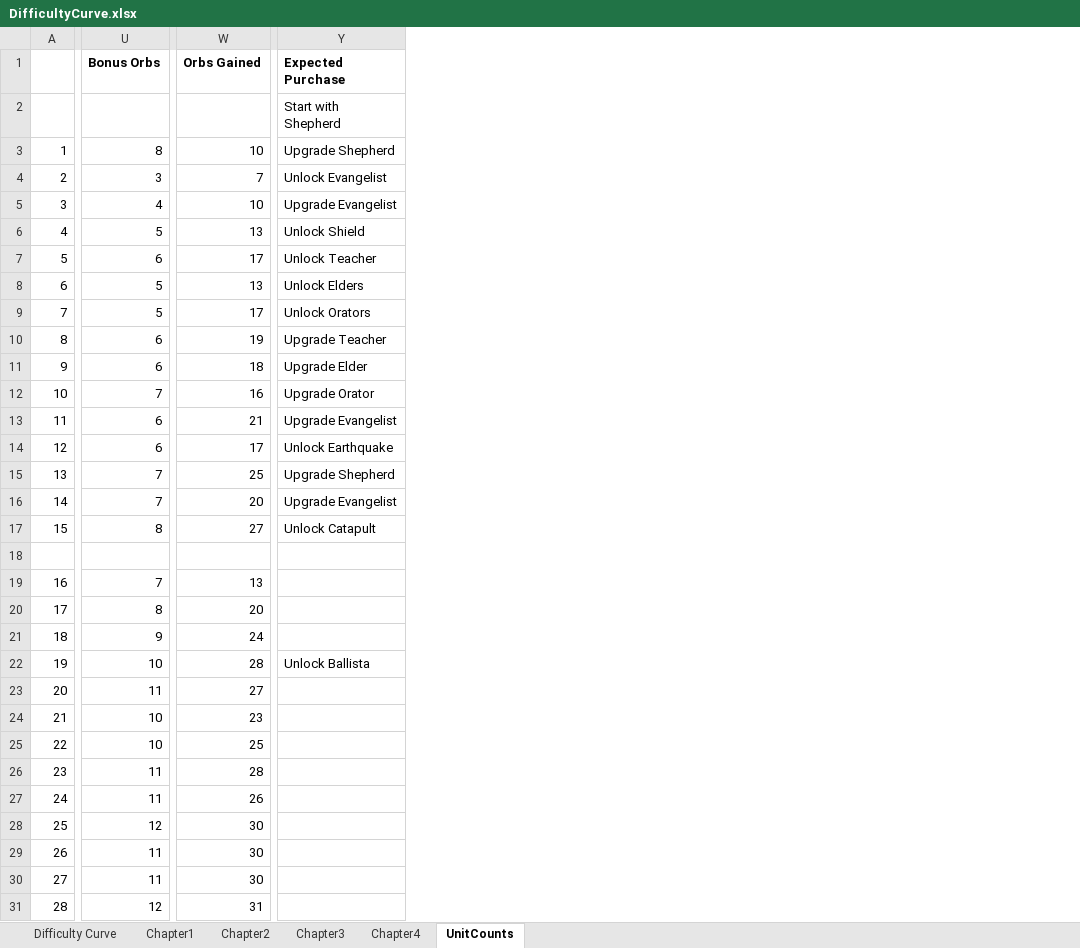
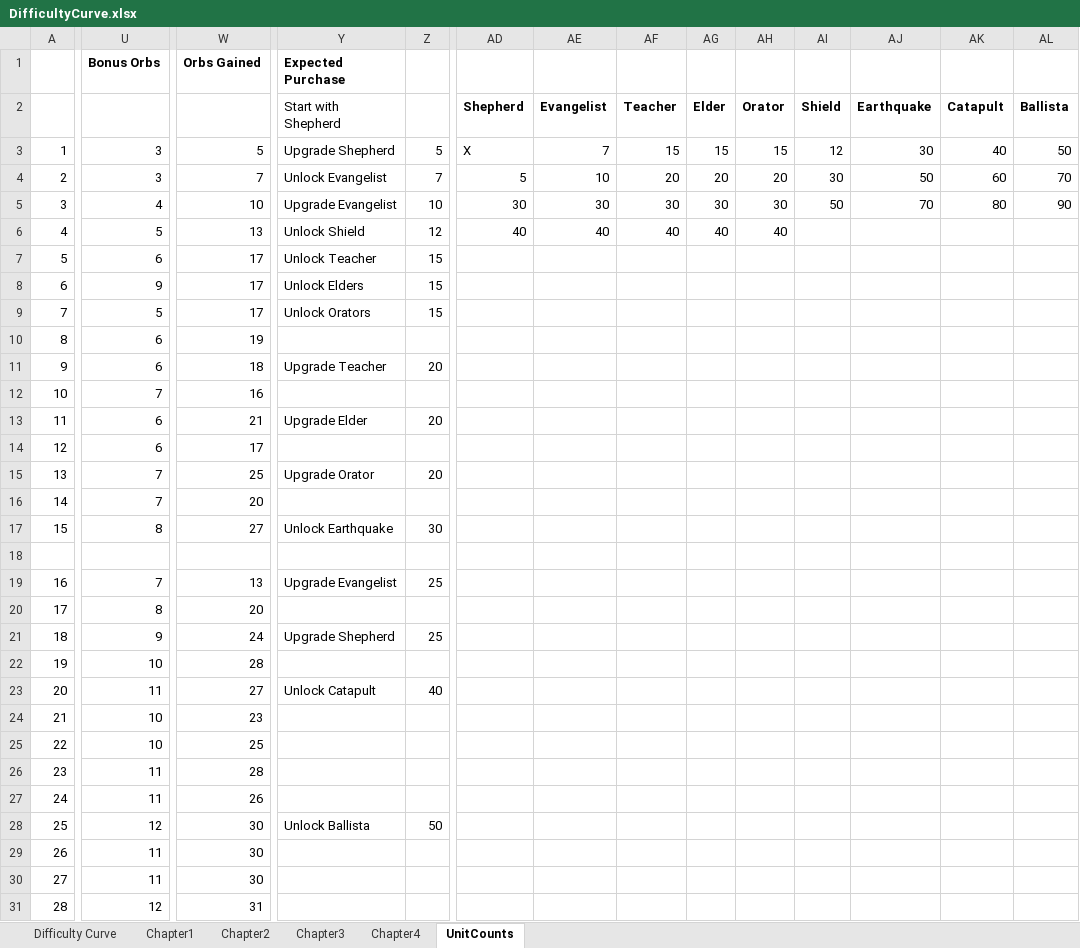
Before and after one commit to ChristianDevs/CommunityGame2014, an Excel workbook: Gates of Mansole/DifficultyCurve.xlsx, sheet UnitCounts, drawn as a sheet; only a part is shown, gaps mark what is left out; values as stored, in another font and other column widths than the file's, no borders; the diff covers the shown part only; the diff names each change by its address in the sheet, - before the commit and + after, or states it on an @@ line.

Commit message:
Several Fixes
Unit/Tile Representation
Black out unaffordable units/abilities
Add GUI widget showing current/max wave
Balance teachers and orators
Fixing issue when units back up
Balancing Spirit Orbs unlocking units/abilities
Fixing gfx glitch with lava lane

```diff
--- a/Gates of Mansole/DifficultyCurve.xlsx (sheet UnitCounts)
+++ b/Gates of Mansole/DifficultyCurve.xlsx (sheet UnitCounts)
+column Z, rows 3-28: 5 | 7 | 10 | 12 | 15 | 15 | 15 |  | 20 |  | 20 |  | 20 |  | 30 |  | 25 |  | 25 |  | 40 |  |  |  |  | 50
+column AD, rows 2-6: Shepherd | X | 5 | 30 | 40
+column AE, rows 2-6: Evangelist | 7 | 10 | 30 | 40
+column AF, rows 2-6: Teacher | 15 | 20 | 30 | 40
+column AG, rows 2-6: Elder | 15 | 20 | 30 | 40
+column AH, rows 2-6: Orator | 15 | 20 | 30 | 40
+column AI, rows 2-5: Shield | 12 | 30 | 50
+column AJ, rows 2-5: Earthquake | 30 | 50 | 70
+column AK, rows 2-5: Catapult | 40 | 60 | 80
+column AL, rows 2-5: Ballista | 50 | 70 | 90
-U3: 8
+U3: 3
-W3: 10
+W3: 5
-U8: 5
+U8: 9
-W8: 13
+W8: 17
-Y10: Upgrade Teacher
+Y10: (empty)
-Y11: Upgrade Elder
+Y11: Upgrade Teacher
-Y12: Upgrade Orator
+Y12: (empty)
-Y13: Upgrade Evangelist
+Y13: Upgrade Elder
-Y14: Unlock Earthquake
+Y14: (empty)
-Y15: Upgrade Shepherd
+Y15: Upgrade Orator
-Y16: Upgrade Evangelist
+Y16: (empty)
-Y17: Unlock Catapult
+Y17: Unlock Earthquake
-Y19: (empty)
+Y19: Upgrade Evangelist
-Y21: (empty)
+Y21: Upgrade Shepherd
-Y22: Unlock Ballista
+Y22: (empty)
-Y23: (empty)
+Y23: Unlock Catapult
-Y28: (empty)
+Y28: Unlock Ballista
```
Also changed, not shown: 3 added columns elsewhere in this sheet, charts or pictures, 21 other files.
